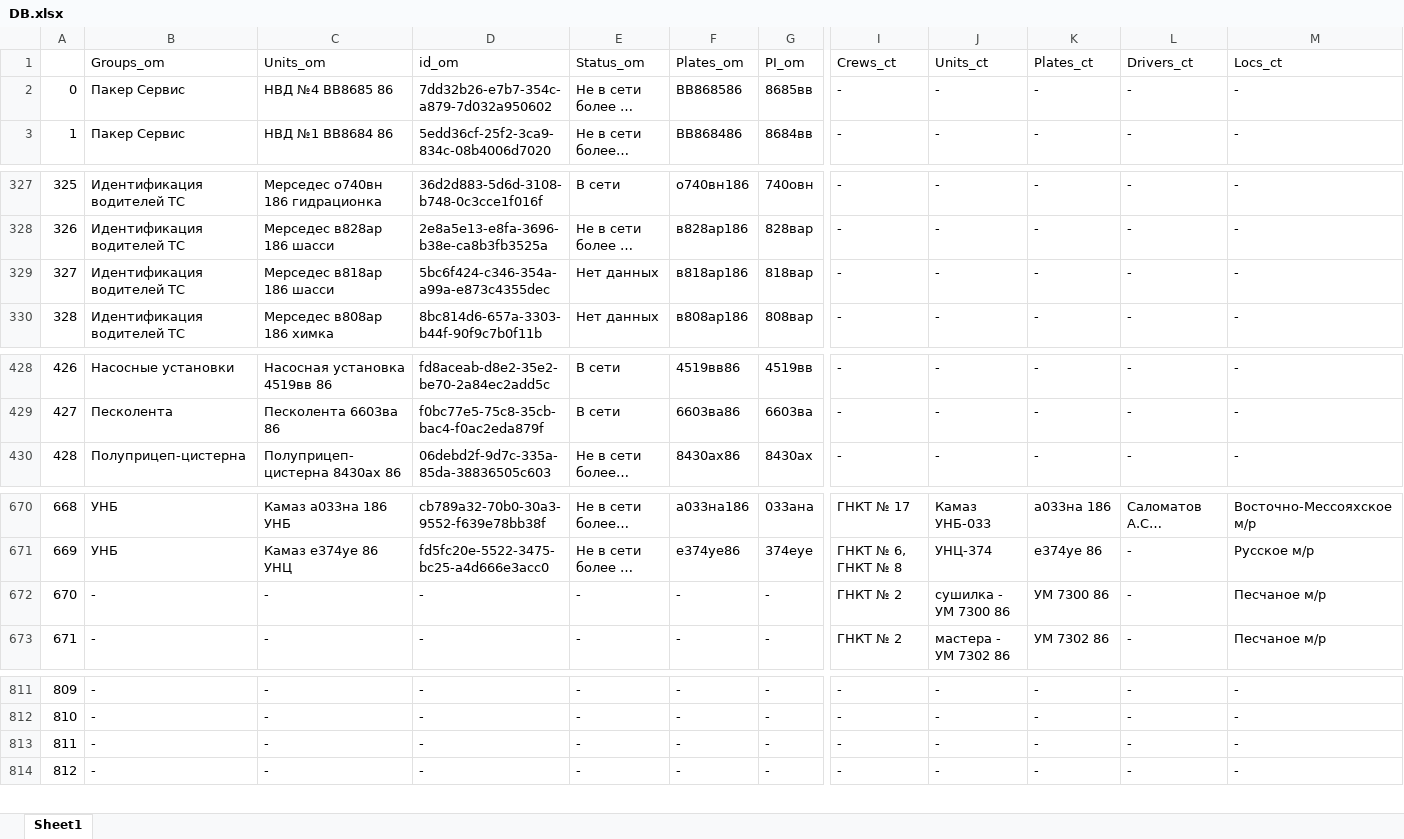
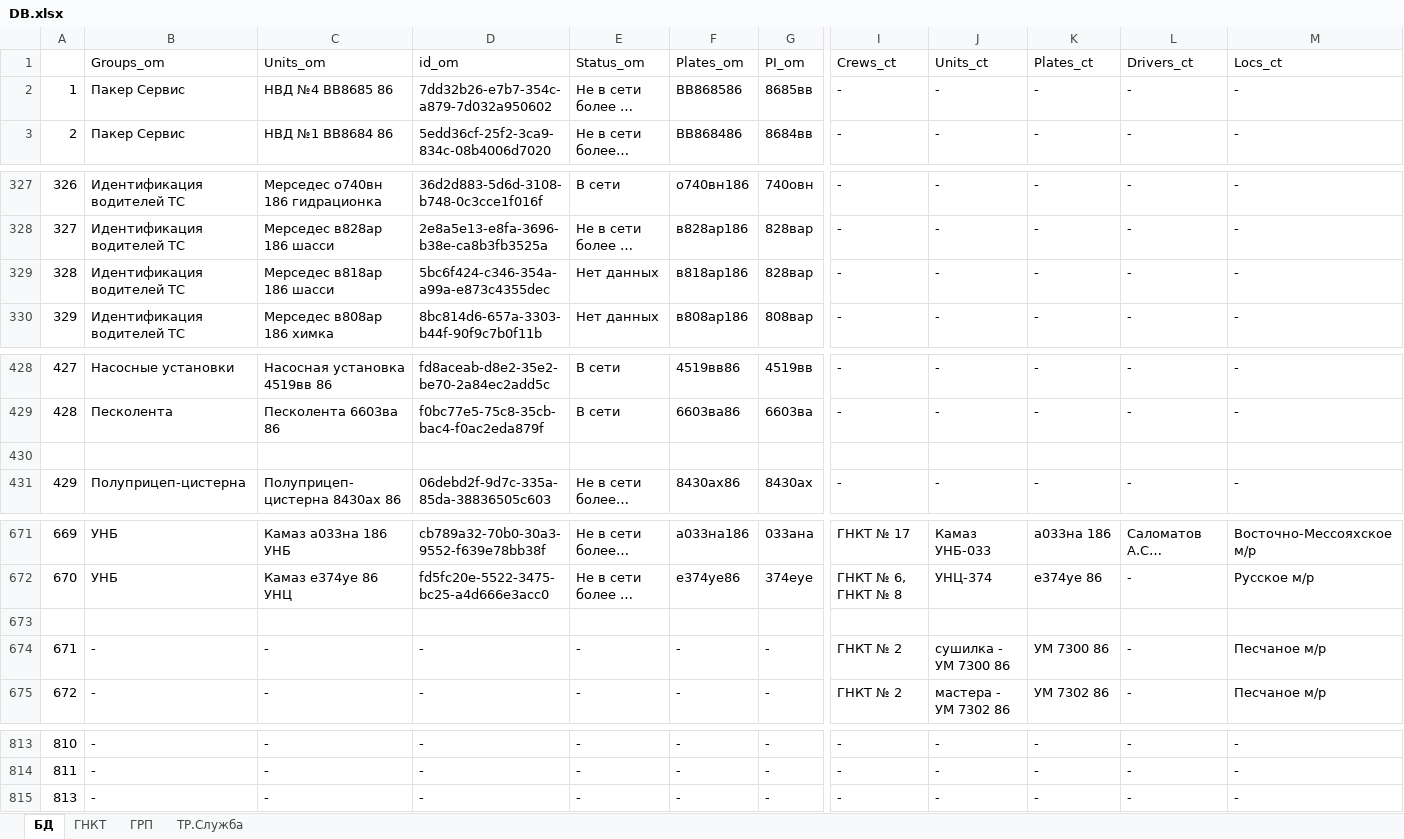
Before and after one commit to romanoffnv/PS_REPORT, an Excel workbook: DB.xlsx, sheet БД, drawn as a sheet; only a part is shown, gaps mark what is left out; long unchanged cells end in …; values as stored, in another font and other column widths than the file's, no cell formats; removed rows and columns are numbered as before the commit, all else as after; rows hold the shown columns only; the diff names each change by its address in the sheet, - before the commit and + after, or states it on an @@ line.

```diff
--- a/DB.xlsx (sheet БД)
+++ b/DB.xlsx (sheet БД)
-sheet tab: Sheet1
+sheet tab: БД
+sheet tab: ГНКТ
+sheet tab: ГРП
+sheet tab: ТР.Служба
@@ column A renumbered from row 2 down @@
-G329 (PI_om): 818вар
+G329 (PI_om): 828вар
+row 430: (empty)
+row 673: (empty)
-row 813: 811 | - | - | - | - | - | - | - | - | - | - | -
```
Also changed, not shown: cell formats, 1 other file.
